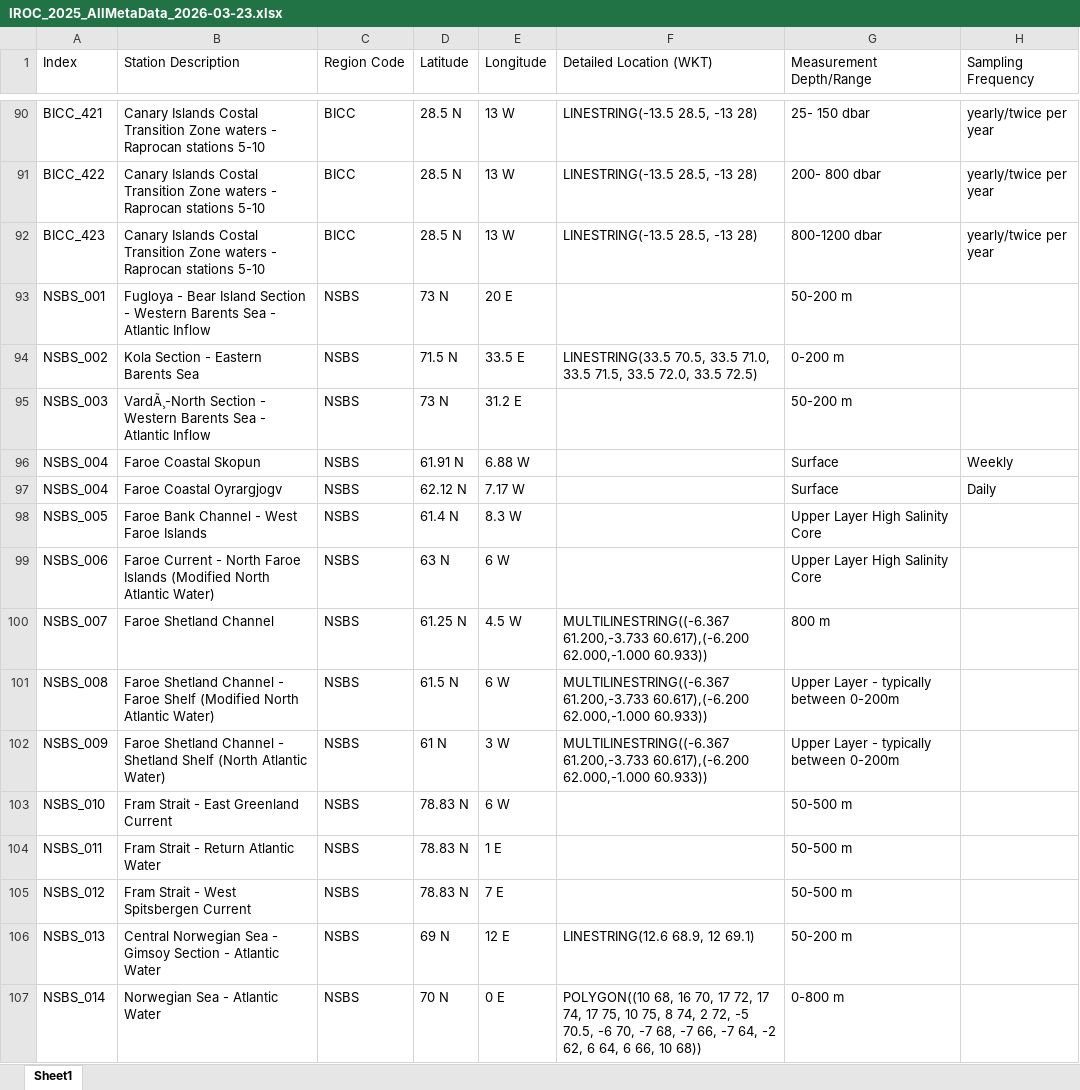
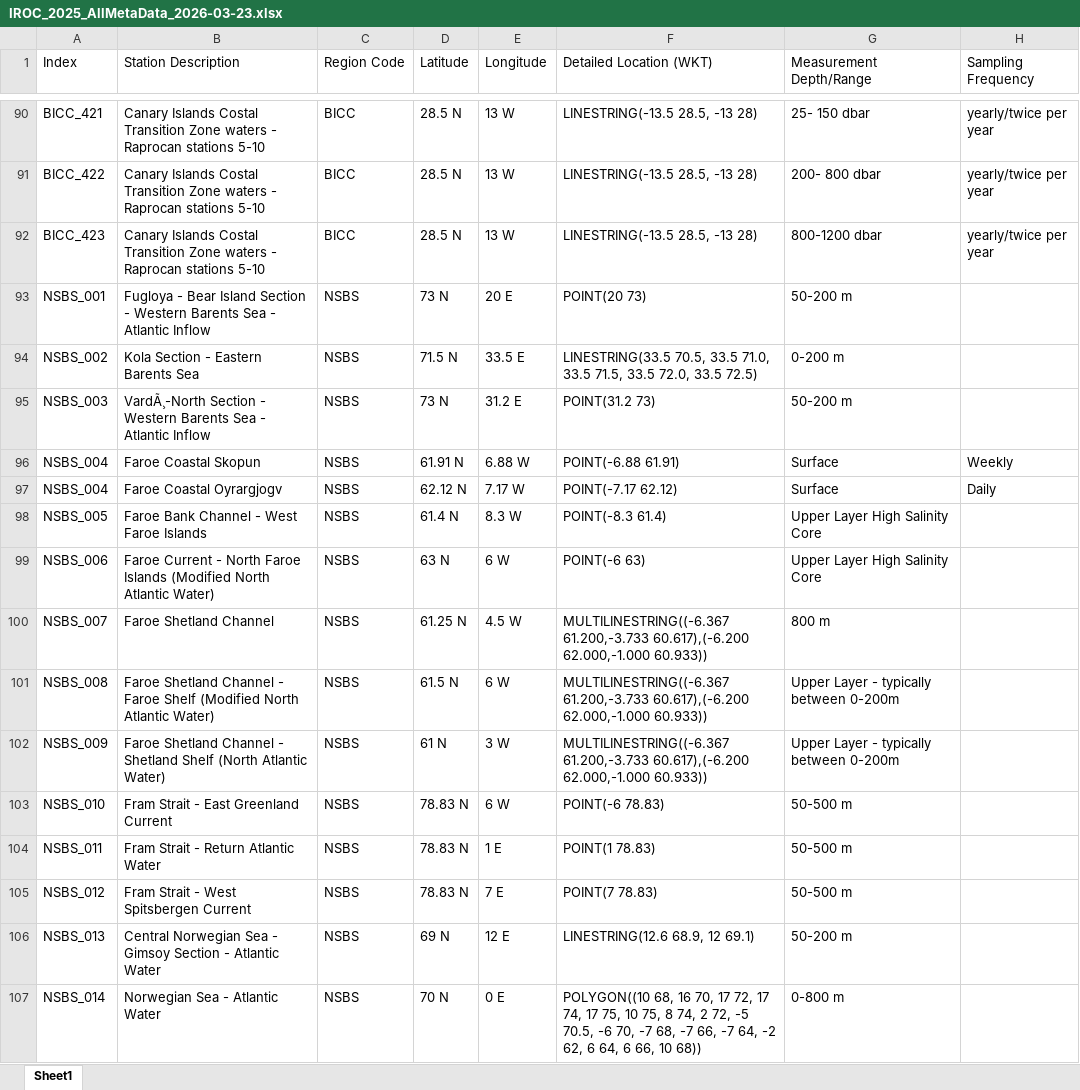
Before and after one commit to beeberx/wg_WGOH, an Excel workbook: IROC_2025/Code/IROC_2025_AllMetaData_2026-03-23.xlsx, sheet Sheet1, drawn as a sheet; only a part is shown, gaps mark what is left out; values as stored, in another font and other column widths than the file's, no borders; the diff covers the shown part only; the diff names each change by its address in the sheet, - before the commit and + after, or states it on an @@ line.

```diff
--- a/IROC_2025/Code/IROC_2025_AllMetaData_2026-03-23.xlsx (sheet Sheet1)
+++ b/IROC_2025/Code/IROC_2025_AllMetaData_2026-03-23.xlsx (sheet Sheet1)
-F93 (Detailed Location (WKT)): (empty)
+F93 (Detailed Location (WKT)): POINT(20 73)
-F95 (Detailed Location (WKT)): (empty)
+F95 (Detailed Location (WKT)): POINT(31.2 73)
-F96 (Detailed Location (WKT)): (empty)
+F96 (Detailed Location (WKT)): POINT(-6.88 61.91)
-F97 (Detailed Location (WKT)): (empty)
+F97 (Detailed Location (WKT)): POINT(-7.17 62.12)
-F98 (Detailed Location (WKT)): (empty)
+F98 (Detailed Location (WKT)): POINT(-8.3 61.4)
-F99 (Detailed Location (WKT)): (empty)
+F99 (Detailed Location (WKT)): POINT(-6 63)
-F103 (Detailed Location (WKT)): (empty)
+F103 (Detailed Location (WKT)): POINT(-6 78.83)
-F104 (Detailed Location (WKT)): (empty)
+F104 (Detailed Location (WKT)): POINT(1 78.83)
-F105 (Detailed Location (WKT)): (empty)
+F105 (Detailed Location (WKT)): POINT(7 78.83)
```
Also changed, not shown: 52 edited cells elsewhere in this sheet, 18 other files.
